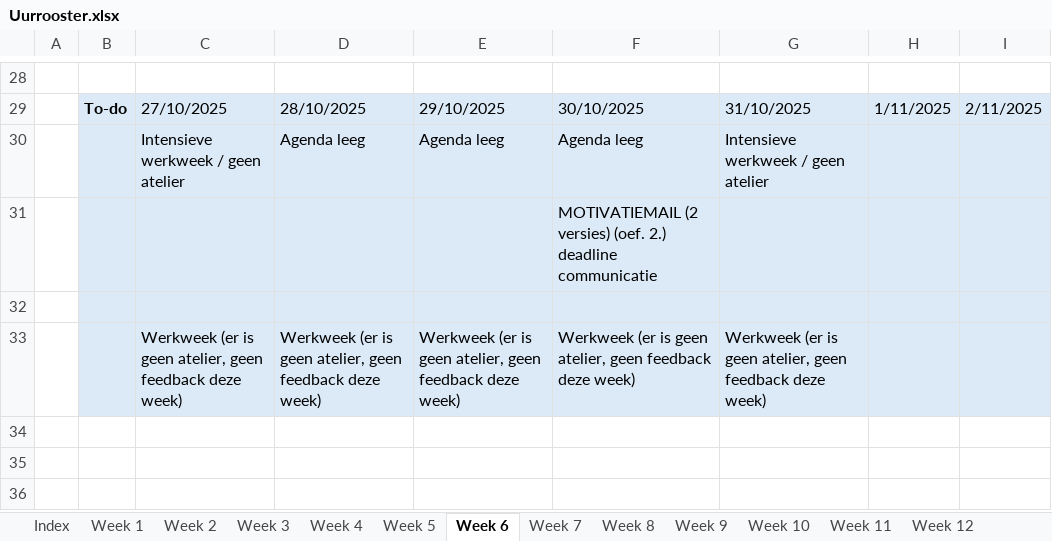
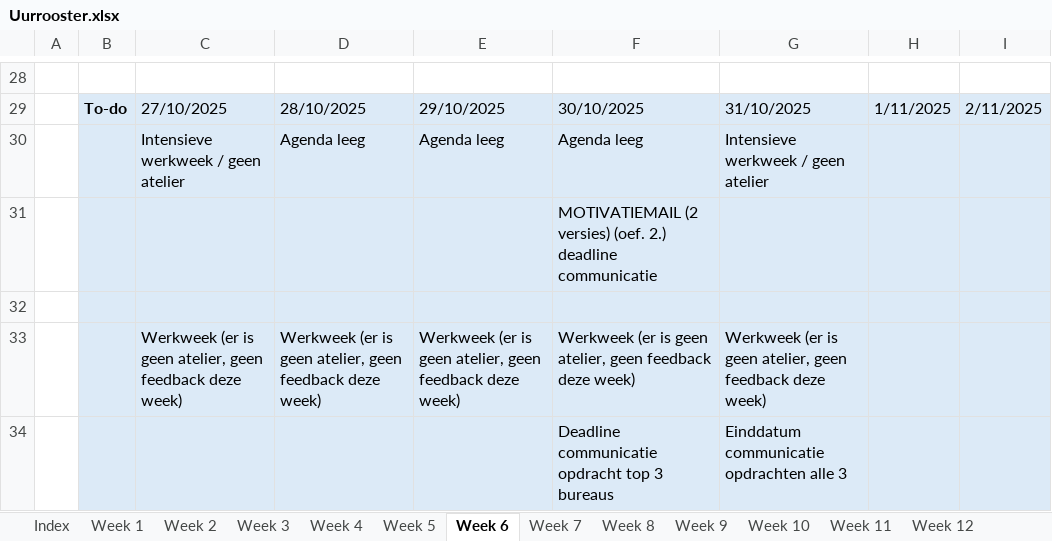
Before and after one commit to ninjahisser/LUCA-3, an Excel workbook: Uurrooster.xlsx, sheet Week 6, drawn as a sheet; only a part is shown, gaps mark what is left out; values as stored, in another font and other column widths than the file's, no borders; conditional formats not drawn; the diff names each change by its address in the sheet, - before the commit and + after, or states it on an @@ line.

```diff
--- a/Uurrooster.xlsx (sheet Week 6)
+++ b/Uurrooster.xlsx (sheet Week 6)
+row 34:  |  |  |  |  | Deadline communicatie opdracht top 3 bureaus | Einddatum communicatie opdrachten alle 3
```
Also changed, not shown: sheet Week 5, sheet Week 7.
